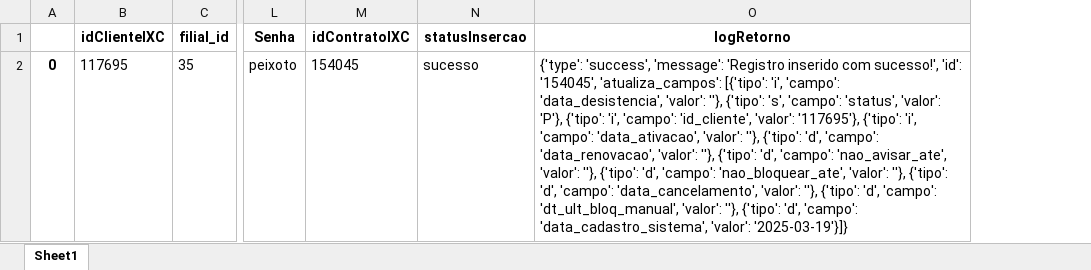
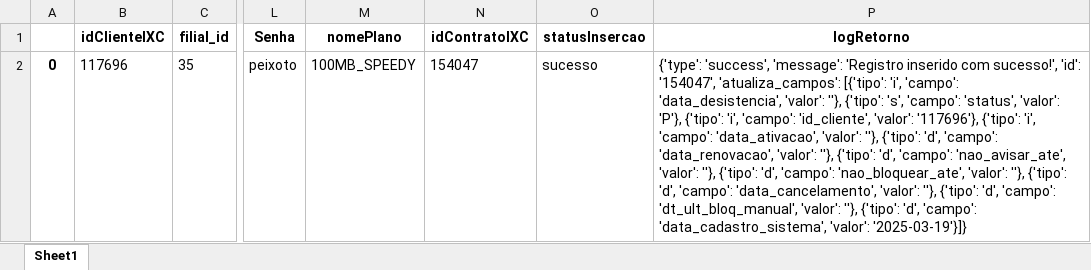
Before and after one commit to Wesll-Car02/import_data_ixc, an Excel workbook: src/inserted/contrato_insert_sucess.xlsx, sheet Sheet1, drawn as a sheet; only a part is shown, gaps mark what is left out; values as stored, in another font and other column widths than the file's, no borders; addresses are those after the commit; the diff names each change by its address in the sheet, - before the commit and + after, or states it on an @@ line.

```diff
--- a/src/inserted/contrato_insert_sucess.xlsx (sheet Sheet1)
+++ b/src/inserted/contrato_insert_sucess.xlsx (sheet Sheet1)
+column M (nomePlano), row 2: 100MB_SPEEDY
-B2 (idClienteIXC): 117695
+B2 (idClienteIXC): 117696
-N2 (idContratoIXC): 154045
+N2 (idContratoIXC): 154047
-P2 (logRetorno): …sucesso!', 'id': '154045', 'atualiza_campos': [{'tipo': 'i', 'campo': 'data_desistencia', 'valor': ''}, {'tipo': 's', 'campo': 'status', 'valor': 'P'}, {'tipo': 'i', 'campo': 'id_cliente', 'valor': '117695'}, {'tipo': 'i',…
+P2 (logRetorno): …sucesso!', 'id': '154047', 'atualiza_campos': [{'tipo': 'i', 'campo': 'data_desistencia', 'valor': ''}, {'tipo': 's', 'campo': 'status', 'valor': 'P'}, {'tipo': 'i', 'campo': 'id_cliente', 'valor': '117696'}, {'tipo': 'i',…
```
Also changed, not shown: data/baseTesteIXC_Transform.xlsx, src/inserted/cliente_insert_sucess.xlsx, 4 other files.
